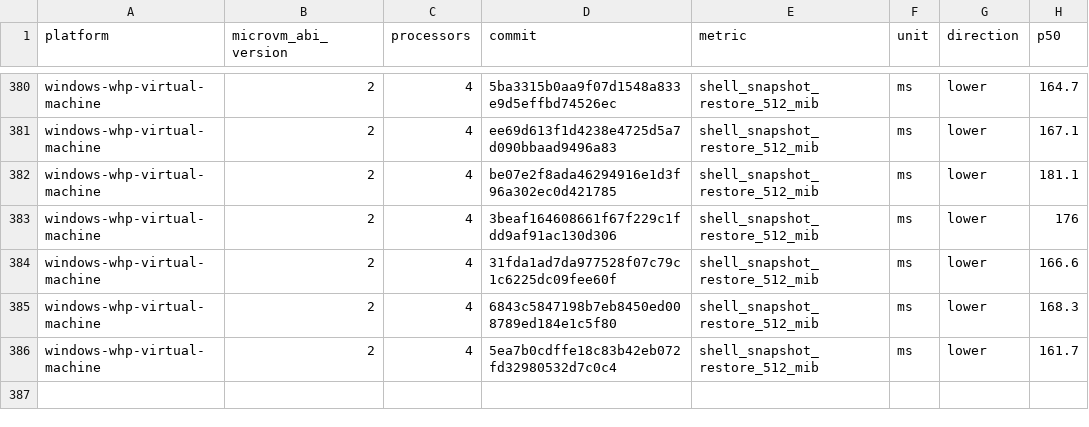
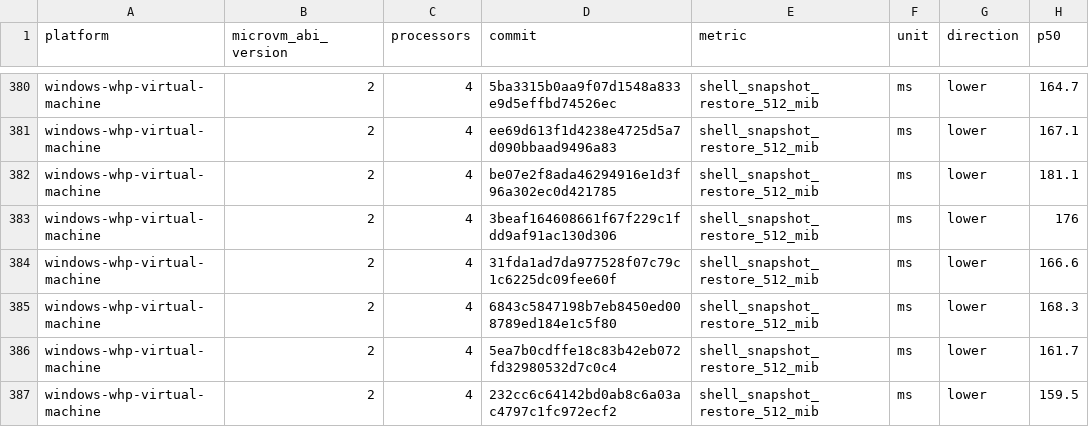
Before and after one commit to microsoft/nvx, a CSV file: data/windows-whp-virtual-machine-microvm-v2-4vcpu.csv, drawn as a sheet; only a part is shown, gaps mark what is left out; the diff names each change by its address in the sheet, - before the commit and + after, or states it on an @@ line.

```diff
--- a/data/windows-whp-virtual-machine-microvm-v2-4vcpu.csv
+++ b/data/windows-whp-virtual-machine-microvm-v2-4vcpu.csv
+row 387: windows-whp-virtual-machine | 2 | 4 | 232cc6c64142bd0ab8c6a03ac4797c1fc972ecf2 | shell_snapshot_restore_512_mib | ms | lower | 159.5
```
Also changed, not shown: data/linux-mshv-virtual-machine-microvm-v2-2vcpu.csv, data/linux-mshv-virtual-machine-microvm-v2-4vcpu.csv, 9 other files.
